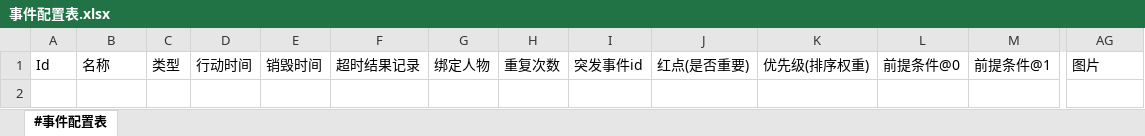
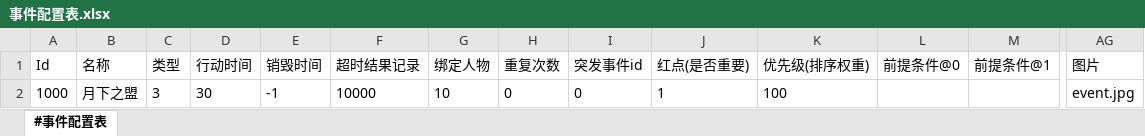
Before and after one commit to RadiumLZhang/Free-Casonry, an Excel workbook: ExcelConfig/pbjson/excel/事件配置表.xlsx, sheet #事件配置表, drawn as a sheet; only a part is shown, gaps mark what is left out; values as stored, in another font and other column widths than the file's, no borders; charts and pictures not drawn; rows hold the shown columns only; the diff names each change by its address in the sheet, - before the commit and + after, or states it on an @@ line.

```diff
--- a/ExcelConfig/pbjson/excel/事件配置表.xlsx (sheet #事件配置表)
+++ b/ExcelConfig/pbjson/excel/事件配置表.xlsx (sheet #事件配置表)
+row 2: 1000 | 月下之盟 | 3 | 30 | -1 | 10000 | 10 | 0 | 0 | 1 | 100 |  |  | event.jpg
```
Also changed, not shown: charts or pictures, 1 other file.
